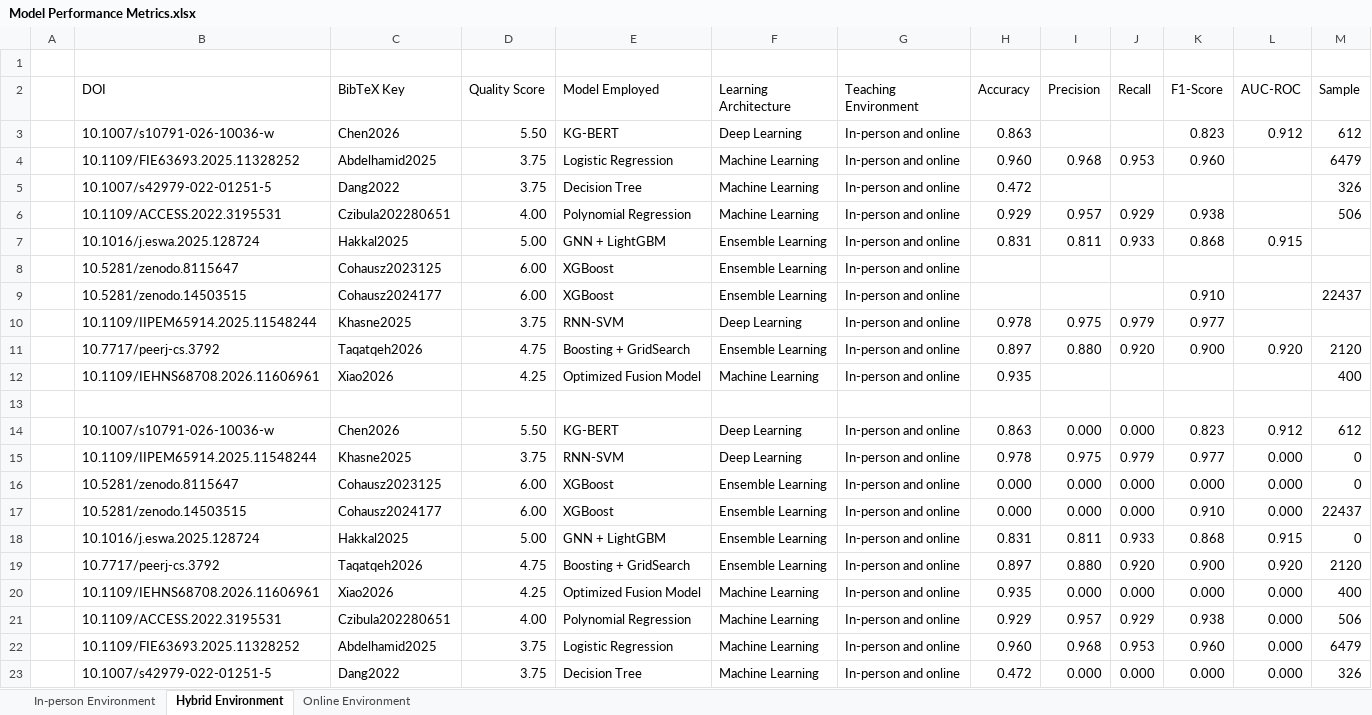
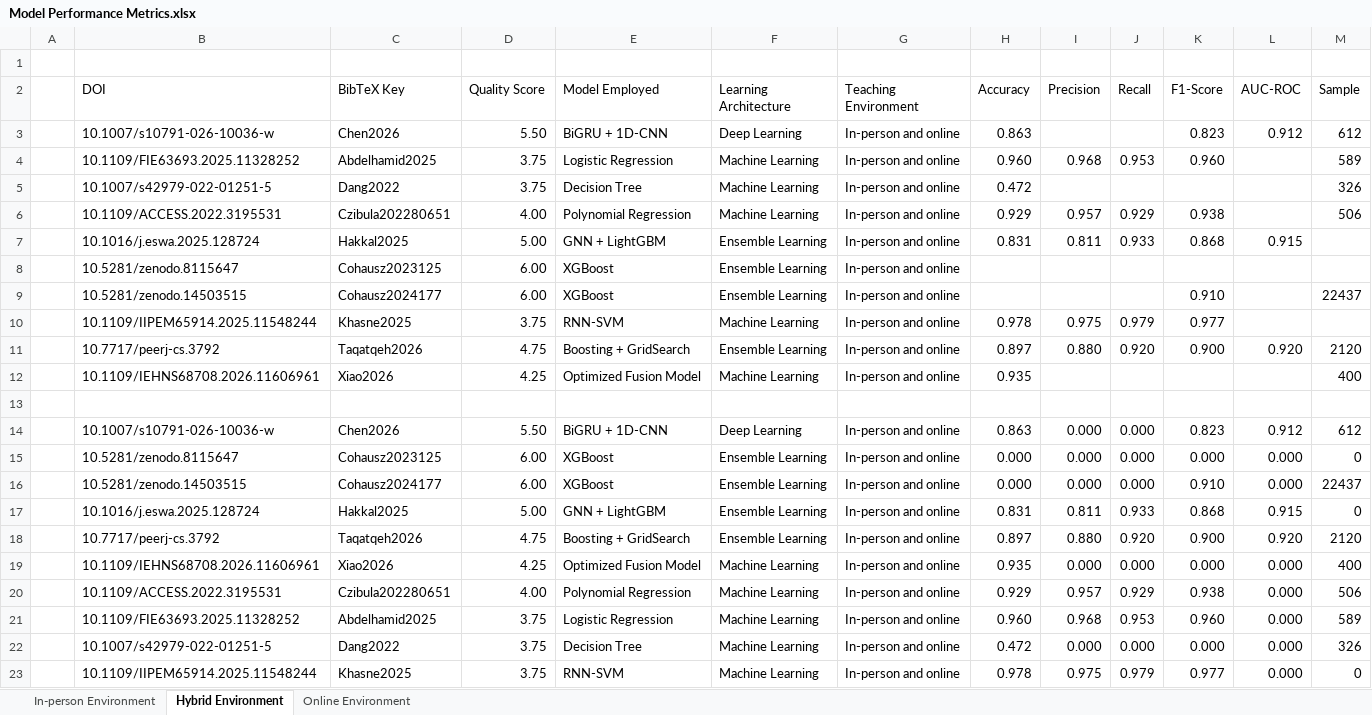
Before and after one commit to yumiowari/Forecasting-Student-Success-a-Systematic-Review, an Excel workbook: Model Performance Metrics.xlsx, sheet Hybrid Environment, drawn as a sheet; values as stored, in another font and other column widths than the file's, no borders; removed rows and columns are numbered as before the commit, all else as after; the diff names each change by its address in the sheet, - before the commit and + after, or states it on an @@ line.

```diff
--- a/Model Performance Metrics.xlsx (sheet Hybrid Environment)
+++ b/Model Performance Metrics.xlsx (sheet Hybrid Environment)
-E3 (Model Employed): KG-BERT
+E3 (Model Employed): BiGRU + 1D-CNN
-M4 (Sample): 6479
+M4 (Sample): 589
-F10 (Learning Architecture): Deep Learning
+F10 (Learning Architecture): Machine Learning
-E14 (Model Employed): KG-BERT
+E14 (Model Employed): BiGRU + 1D-CNN
-row 15:  | 10.1109/IIPEM65914.2025.11548244 | Khasne2025 | 3.75 | RNN-SVM | Deep Learning | In-person and online | 0.978 | 0.975 | 0.979 | 0.977 | 0.000 | 0
-M21 (Sample): 6479
+M21 (Sample): 589
+row 23:  | 10.1109/IIPEM65914.2025.11548244 | Khasne2025 | 3.75 | RNN-SVM | Machine Learning | In-person and online | 0.978 | 0.975 | 0.979 | 0.977 | 0.000 | 0
```
Also changed, not shown: 2 other files.
